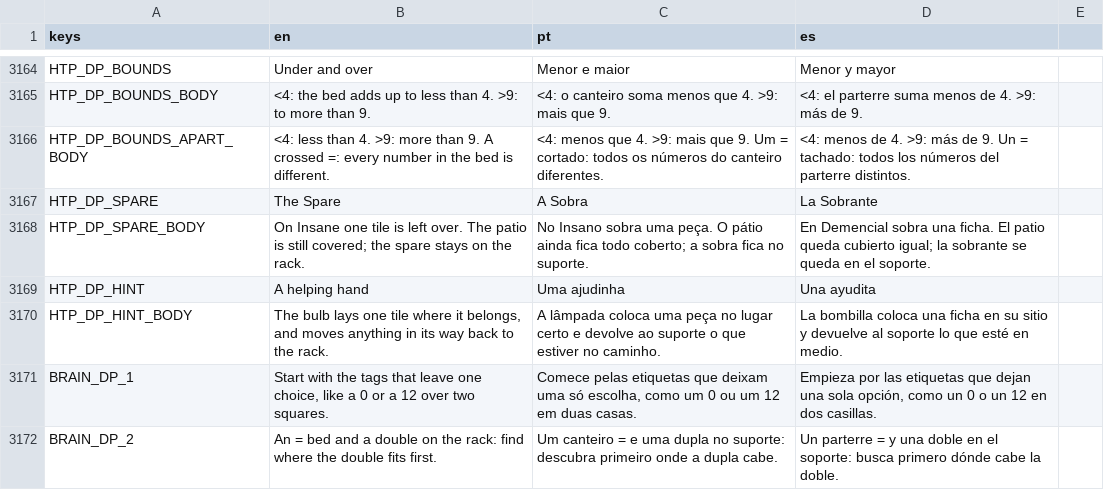
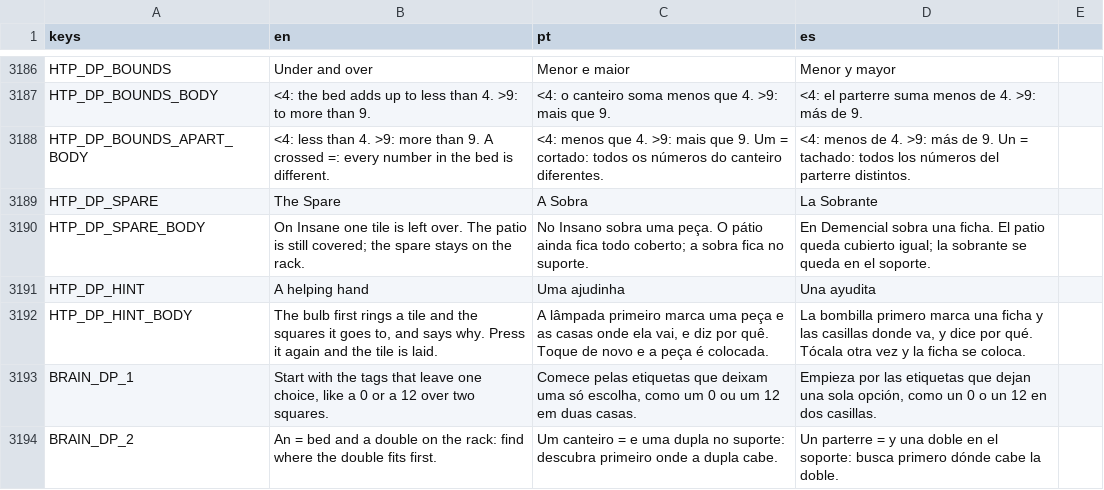
Before and after one commit to flavioriper/daily-games, a CSV file: locale/boards.csv, drawn as a sheet; only a part is shown, gaps mark what is left out; the diff covers the shown part only.

Commit message:
feat(patio): a bulb that reads before it lays, a broken bed that says why, running sums, a drop judged before it is made, live stars, runs -- the user, 2026-10-29: "make mini golf and domino patio experience way better to play, and game itself way funnier to play, right now nobody likes it". Measured first (tests/_probe_dp_fun.gd, 40 days a band, answer laid in a random order): with the rules alone one step ahead (State.lives), a reading that can honestly say "only one" -- a square one tile can cover (State.ways) or a tile with one place (State.places) -- stands at 62-65% Easy, 63-68% Medium, 70-74% Hard, 79-81% Insane; the rest name the tile with the fewest places (the solving guides' first tip). A reading is up to 54 ms on this Mac with a memo. Now the bulb's first press reads (a broken bed's wrong tile, a lone square, a one-place tile, else the fewest), rims the tile and its squares in sun and says why on the shared toast card, one hint; a second press lays it free. A bed broken by a tile says why (State.bed_why, DP_BAD_*) with its squares rimmed rose. Sum/under/over beds show what they hold so far in a chip under the tag. The held tile's ghost is rose where it would break a bed, sun where it would fill one (State.try_drop). Bed lines drawn again over laid tiles. Three live stars by beds broken and bulbs read; runs of tiles that keep a bed climb in pitch, three in a row or two beds at once get a big word; the win names the best run. Tutorial HINT presses twice. Deals and sounds unchanged; en/pt/es (this csv also carries Mini Golf's GF_CLOSE/BANK/RUN/RULES_STARS rows for the next commit). opengl3_angle 810x1440: Medium 122 rest, 145 in play, 211 win; Insane 131/154/220. _win.gd patio PASS (both presses, a bed broken and mended); _probe_insane_hints patio 4 seeds 0 failures; suite 303252/0. Unseen on a phone. docs/agents/boards/patio.md "Made fun"

```diff
--- a/locale/boards.csv
+++ b/locale/boards.csv
@@ -3193,3 +3215,3 @@ HTP_DP_SPARE_BODY,On Insane one tile is left over. The patio is still covered; t
 HTP_DP_HINT,A helping hand,Uma ajudinha,Una ayudita
-HTP_DP_HINT_BODY,"The bulb lays one tile where it belongs, and moves anything in its way back to the rack.",A lâmpada coloca uma peça no lugar certo e devolve ao suporte o que estiver no caminho.,La bombilla coloca una ficha en su sitio y devuelve al soporte lo que esté en medio.
+HTP_DP_HINT_BODY,"The bulb first rings a tile and the squares it goes to, and says why. Press it again and the tile is laid.","A lâmpada primeiro marca uma peça e as casas onde ela vai, e diz por quê. Toque de novo e a peça é colocada.","La bombilla primero marca una ficha y las casillas donde va, y dice por qué. Tócala otra vez y la ficha se coloca."
 BRAIN_DP_1,"Start with the tags that leave one choice, like a 0 or a 12 over two squares.","Comece pelas etiquetas que deixam uma só escolha, como um 0 ou um 12 em duas casas.","Empieza por las etiquetas que dejan una sola opción, como un 0 o un 12 en dos casillas."
```
Also changed, not shown: 22 added rows elsewhere in this file, 8 other files.
